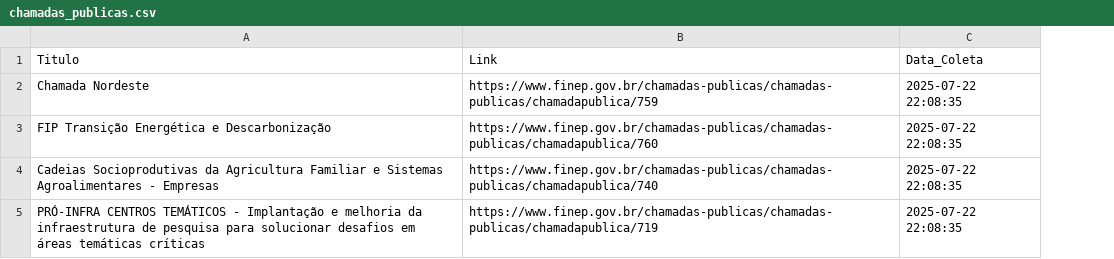
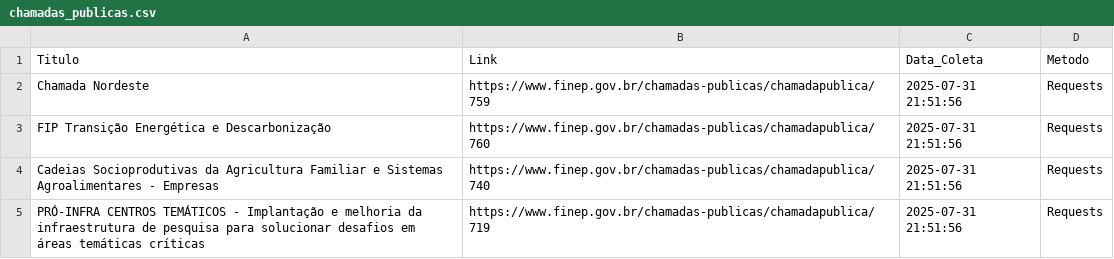
Before and after one commit to 123felipecorreia/web-scraping-finep, a CSV file: chamadas_publicas.csv, drawn as a sheet; the diff names each change by its address in the sheet, - before the commit and + after, or states it on an @@ line.

```diff
--- a/chamadas_publicas.csv
+++ b/chamadas_publicas.csv
+column D (Metodo), rows 2-5: all Requests
-B2 (Link): https://www.finep.gov.br/chamadas-publicas/chamadas-publicas/chamadapublica/759
+B2 (Link): https://www.finep.gov.br/chamadas-publicas/chamadapublica/759
-C2:C5 (Data_Coleta): 2025-07-22 22:08:35
+C2:C5 (Data_Coleta): 2025-07-31 21:51:56
-B3 (Link): https://www.finep.gov.br/chamadas-publicas/chamadas-publicas/chamadapublica/760
+B3 (Link): https://www.finep.gov.br/chamadas-publicas/chamadapublica/760
-B4 (Link): https://www.finep.gov.br/chamadas-publicas/chamadas-publicas/chamadapublica/740
+B4 (Link): https://www.finep.gov.br/chamadas-publicas/chamadapublica/740
-B5 (Link): https://www.finep.gov.br/chamadas-publicas/chamadas-publicas/chamadapublica/719
+B5 (Link): https://www.finep.gov.br/chamadas-publicas/chamadapublica/719
```
Also changed, not shown: 1 other file.
